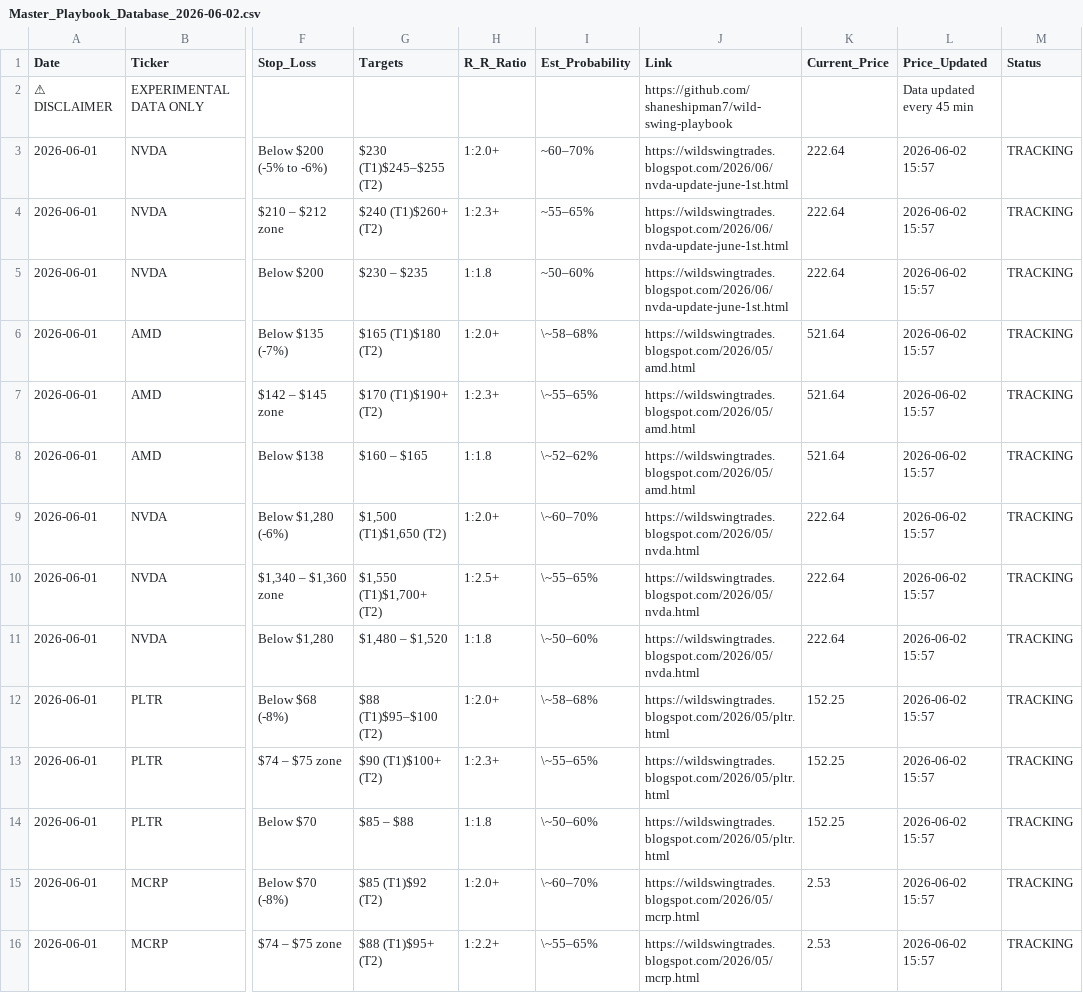
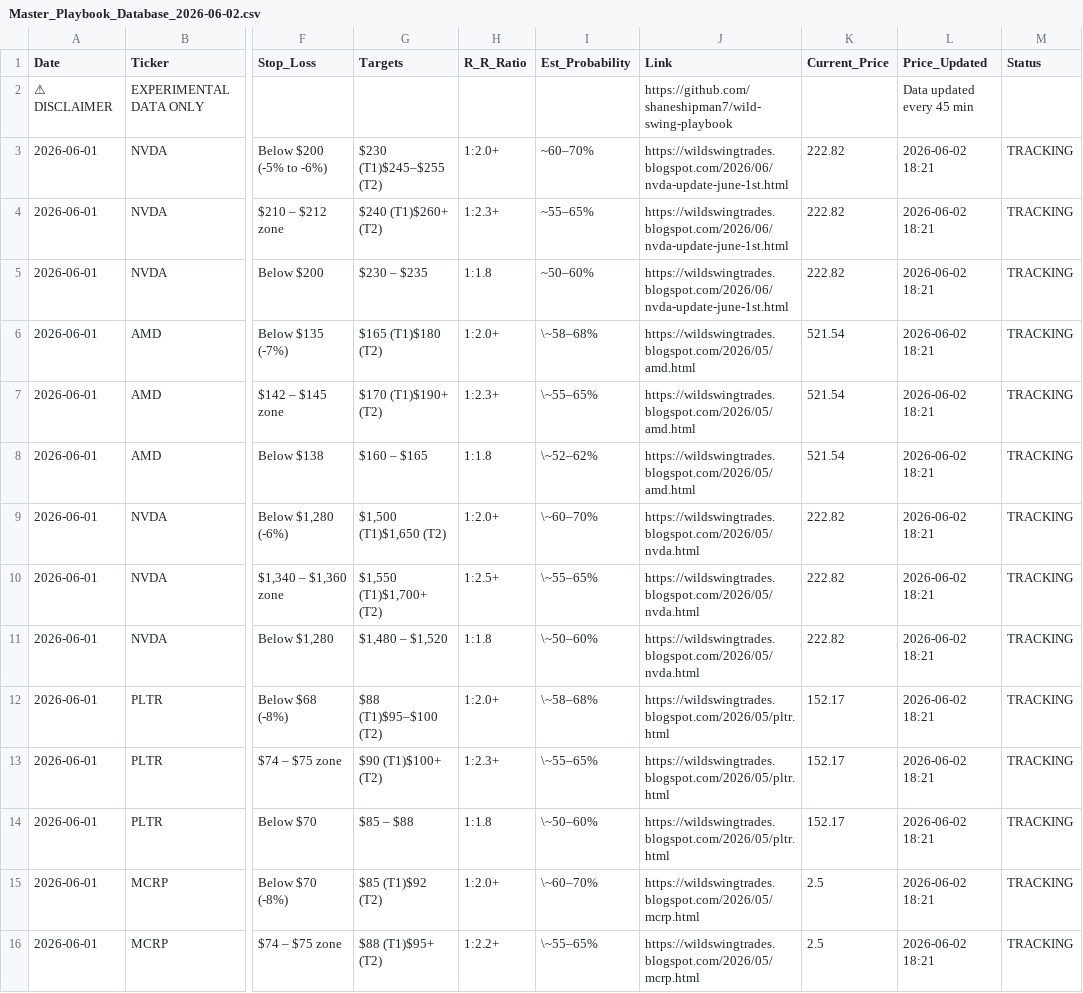
Before and after one commit to shaneshipman7/wild-swing-playbook, a CSV file: Master_Playbook_Database_2026-06-02.csv, drawn as a sheet; only a part is shown, gaps mark what is left out; the diff covers the shown part only; the diff names each change by its address in the sheet, - before the commit and + after, or states it on an @@ line.

```diff
--- a/Master_Playbook_Database_2026-06-02.csv
+++ b/Master_Playbook_Database_2026-06-02.csv
-K3:K5 (Current_Price): 222.64
+K3:K5 (Current_Price): 222.82
-L3:L16 (Price_Updated): 2026-06-02 15:57
+L3:L16 (Price_Updated): 2026-06-02 18:21
-K6:K8 (Current_Price): 521.64
+K6:K8 (Current_Price): 521.54
-K9:K11 (Current_Price): 222.64
+K9:K11 (Current_Price): 222.82
-K12:K14 (Current_Price): 152.25
+K12:K14 (Current_Price): 152.17
-K15:K16 (Current_Price): 2.53
+K15:K16 (Current_Price): 2.5
```
Also changed, not shown: 50 edited cells elsewhere in this file.
